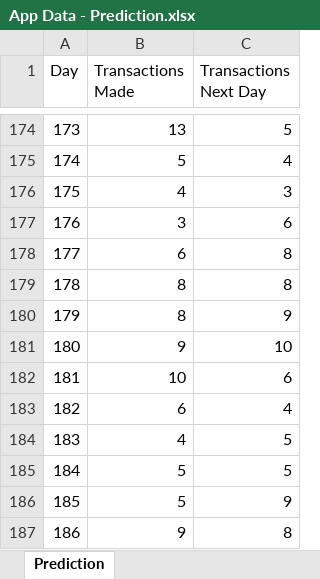
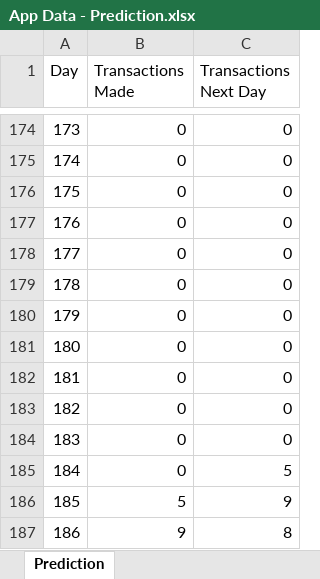
Before and after one commit to DragonRider0o0/CS-479R-Project, an Excel workbook: App Data - Prediction.xlsx, sheet Prediction, drawn as a sheet; only a part is shown, gaps mark what is left out; values as stored, in another font and other column widths than the file's, no borders; charts and pictures not drawn; the diff covers the shown part only; the diff names each change by its address in the sheet, - before the commit and + after, or states it on an @@ line.

```diff
--- a/App Data - Prediction.xlsx (sheet Prediction)
+++ b/App Data - Prediction.xlsx (sheet Prediction)
-B174 (Transactions Made): 13
+B174 (Transactions Made): 0
-C174 (Transactions Next Day): 5
+C174 (Transactions Next Day): 0
-B175 (Transactions Made): 5
+B175 (Transactions Made): 0
-C175 (Transactions Next Day): 4
+C175 (Transactions Next Day): 0
-B176 (Transactions Made): 4
+B176 (Transactions Made): 0
-C176 (Transactions Next Day): 3
+C176 (Transactions Next Day): 0
-B177 (Transactions Made): 3
+B177 (Transactions Made): 0
-C177 (Transactions Next Day): 6
+C177 (Transactions Next Day): 0
-B178 (Transactions Made): 6
+B178 (Transactions Made): 0
-C178:C179 (Transactions Next Day): 8
+C178:C179 (Transactions Next Day): 0
-B179:B180 (Transactions Made): 8
+B179:B180 (Transactions Made): 0
-C180 (Transactions Next Day): 9
+C180 (Transactions Next Day): 0
-B181 (Transactions Made): 9
+B181 (Transactions Made): 0
-C181 (Transactions Next Day): 10
+C181 (Transactions Next Day): 0
-B182 (Transactions Made): 10
+B182 (Transactions Made): 0
-C182 (Transactions Next Day): 6
+C182 (Transactions Next Day): 0
-B183 (Transactions Made): 6
+B183 (Transactions Made): 0
-C183 (Transactions Next Day): 4
+C183 (Transactions Next Day): 0
-B184 (Transactions Made): 4
+B184 (Transactions Made): 0
-C184 (Transactions Next Day): 5
+C184 (Transactions Next Day): 0
-B185 (Transactions Made): 5
+B185 (Transactions Made): 0
```
Also changed, not shown: 37 edited cells elsewhere in this sheet, sheet Day of Week Pred Aug, sheet Month Prediction, formulas that keep their value, charts or pictures, App+Data.xlsx, 1 other file.
